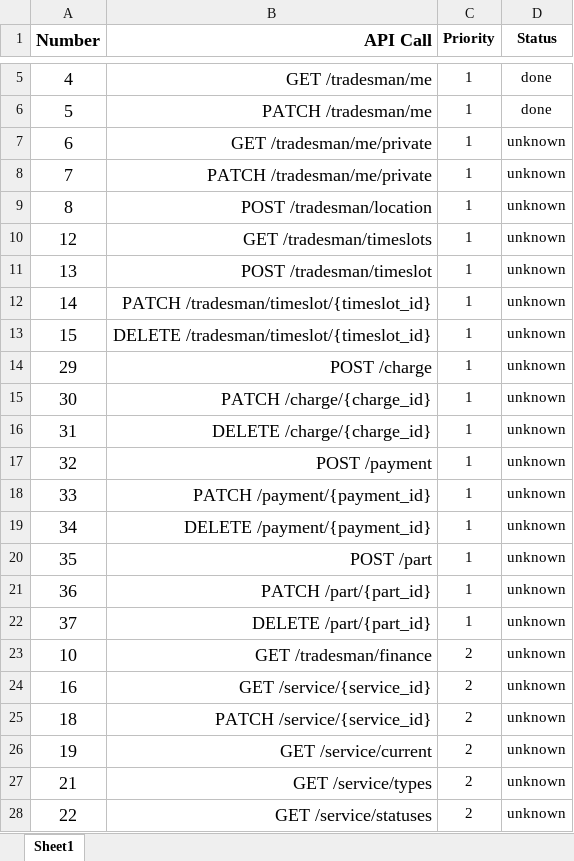
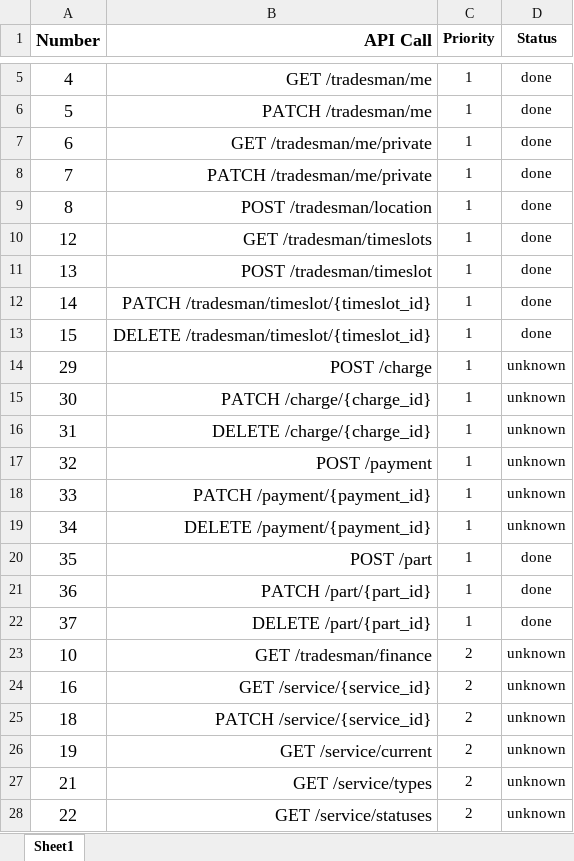
Before and after one commit to homefixuk/backend, an Excel workbook: docs/API Calls.xlsx, sheet Sheet1, drawn as a sheet; only a part is shown, gaps mark what is left out; values as stored, in another font and other column widths than the file's, no borders; conditional formats not drawn; the diff names each change by its address in the sheet, - before the commit and + after, or states it on an @@ line.

```diff
--- a/docs/API Calls.xlsx (sheet Sheet1)
+++ b/docs/API Calls.xlsx (sheet Sheet1)
-D7:D13 (Status): unknown
+D7:D13 (Status): done
-D20:D22 (Status): unknown
+D20:D22 (Status): done
```
Also changed, not shown: 7 other files.
